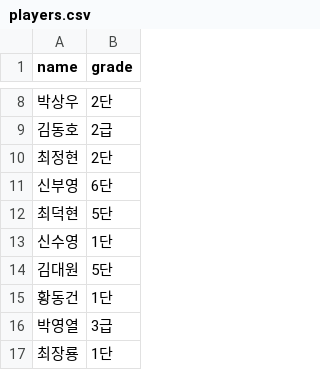
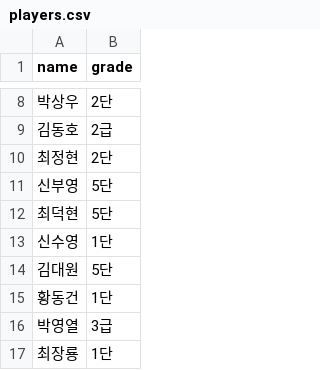
Before and after one commit to se0007se0007-dotcom/ranking_app, a CSV file: players.csv, drawn as a sheet; only a part is shown, gaps mark what is left out.

Commit message:
data: update players.csv

```diff
--- a/players.csv
+++ b/players.csv
@@ -10,3 +10,3 @@ name,grade
 최정현,2단
-신부영,6단
+신부영,5단
 최덕현,5단
```
